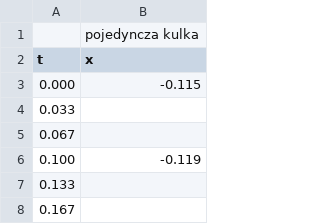
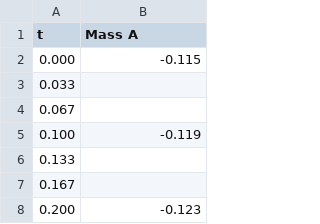
Before and after one commit to kij1n/physics-data-analysis, a CSV file: data/session-5/jedna-kulka.csv, drawn as a sheet; only a part is shown; the shorter side is filled out with more unchanged rows.

```diff
--- a/data/session-5/jedna-kulka.csv
+++ b/data/session-5/jedna-kulka.csv
@@ -1,3 +1,2 @@
-,pojedyncza kulka,
-t,x,
+t,Mass A
 0.000,-0.115
```
Also changed, not shown: data/session-5/maly-karton.csv, data/session-5/sredni-karton.csv, 5 other files.
